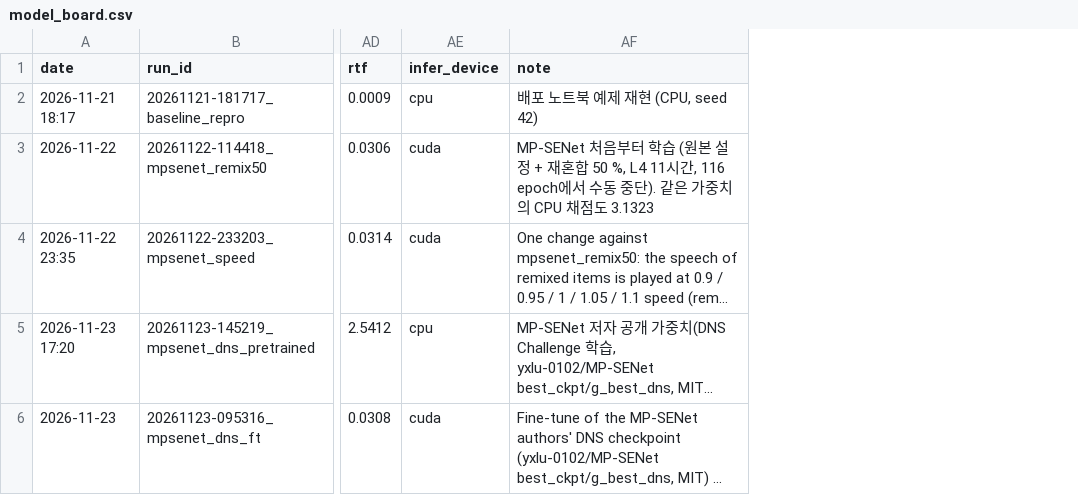
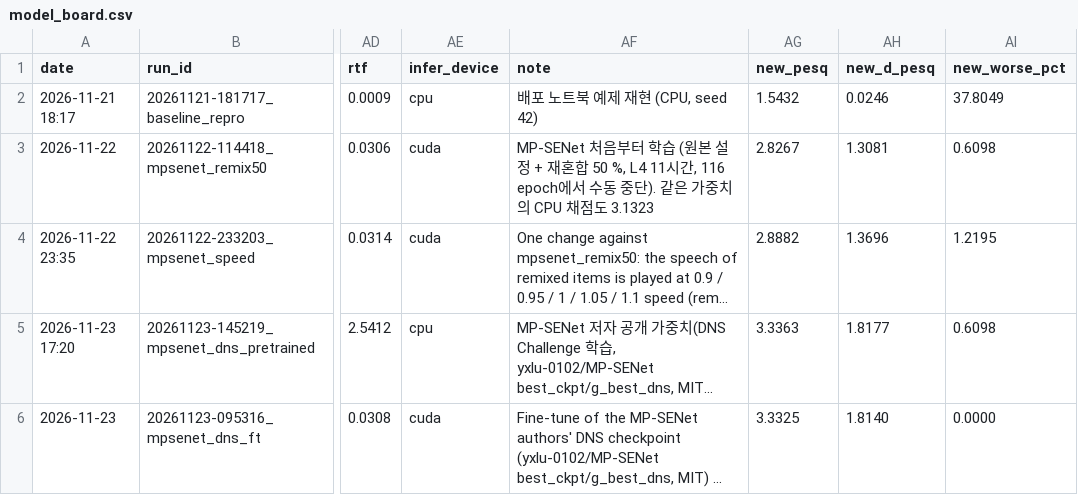
Before and after one commit to ruizhensandwich/smqptlzrjf, a CSV file: results/model_board.csv, drawn as a sheet; only a part is shown, gaps mark what is left out; long unchanged cells end in …; the diff names each change by its address in the sheet, - before the commit and + after, or states it on an @@ line.

```diff
--- a/results/model_board.csv
+++ b/results/model_board.csv
+column AG (new_pesq), rows 2-6: 1.5432 | 2.8267 | 2.8882 | 3.3363 | 3.3325
+column AH (new_d_pesq), rows 2-6: 0.0246 | 1.3081 | 1.3696 | 1.8177 | 1.8140
+column AI (new_worse_pct), rows 2-6: 37.8049 | 0.6098 | 1.2195 | 0.6098 | 0.0000
```
Also changed, not shown: results/experiments.csv, 3 other files.
